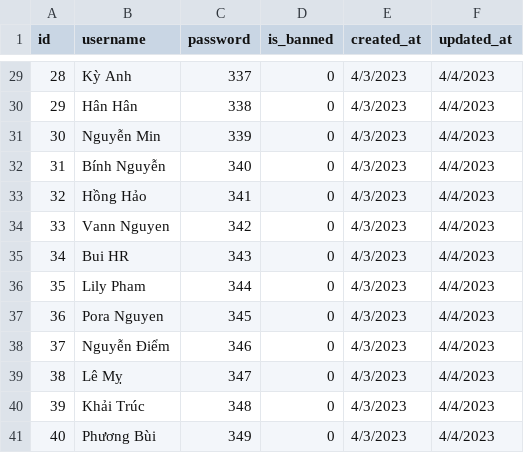
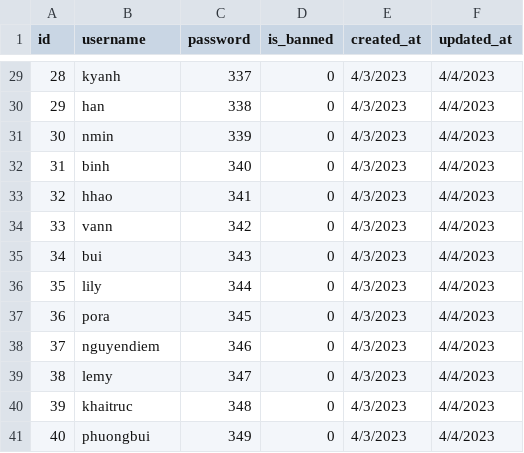
Before and after one commit to bao8816/job-recommendation-backend, a CSV file: database/seeding_data/employer_accounts.csv, drawn as a sheet; only a part is shown, gaps mark what is left out; the diff covers the shown part only.

```diff
--- a/database/seeding_data/employer_accounts.csv
+++ b/database/seeding_data/employer_accounts.csv
@@ -29,13 +29,13 @@
-28,Kỳ Anh,337,0,4/3/2023,4/4/2023
-29,Hân Hân,338,0,4/3/2023,4/4/2023
-30,Nguyễn Min,339,0,4/3/2023,4/4/2023
-31,Bính Nguyễn,340,0,4/3/2023,4/4/2023
-32,Hồng Hảo,341,0,4/3/2023,4/4/2023
-33,Vann Nguyen,342,0,4/3/2023,4/4/2023
-34,Bui HR,343,0,4/3/2023,4/4/2023
-35,Lily Pham,344,0,4/3/2023,4/4/2023
-36,Pora Nguyen,345,0,4/3/2023,4/4/2023
-37,Nguyễn Điểm,346,0,4/3/2023,4/4/2023
-38,Lê Mỵ,347,0,4/3/2023,4/4/2023
-39,Khải Trúc,348,0,4/3/2023,4/4/2023
-40,Phương Bùi,349,0,4/3/2023,4/4/2023
+28,kyanh,337,0,4/3/2023,4/4/2023
+29,han,338,0,4/3/2023,4/4/2023
+30,nmin,339,0,4/3/2023,4/4/2023
+31,binh,340,0,4/3/2023,4/4/2023
+32,hhao,341,0,4/3/2023,4/4/2023
+33,vann,342,0,4/3/2023,4/4/2023
+34,bui,343,0,4/3/2023,4/4/2023
+35,lily,344,0,4/3/2023,4/4/2023
+36,pora,345,0,4/3/2023,4/4/2023
+37,nguyendiem,346,0,4/3/2023,4/4/2023
+38,lemy,347,0,4/3/2023,4/4/2023
+39,khaitruc,348,0,4/3/2023,4/4/2023
+40,phuongbui,349,0,4/3/2023,4/4/2023
```
Also changed, not shown: 27 edited cells elsewhere in this file.
